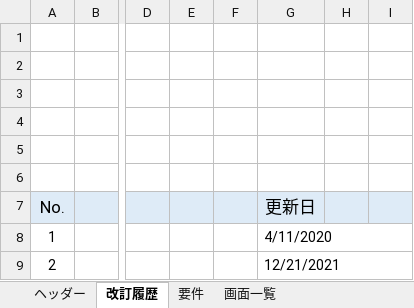
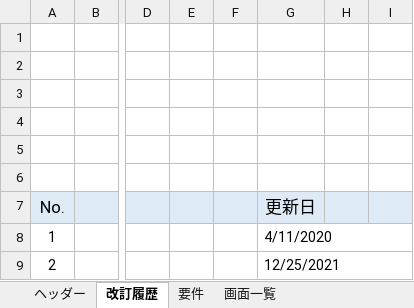
Before and after one commit to growthTeamSince2020/document, an Excel workbook: 2021年_テトリス/01_要件定義/テトリス_要件定義書.xlsx, sheet 改訂履歴, drawn as a sheet; only a part is shown, gaps mark what is left out; values as stored, in another font and other column widths than the file's, no borders; charts and pictures not drawn; the diff names each change by its address in the sheet, - before the commit and + after, or states it on an @@ line.

```diff
--- a/2021年_テトリス/01_要件定義/テトリス_要件定義書.xlsx (sheet 改訂履歴)
+++ b/2021年_テトリス/01_要件定義/テトリス_要件定義書.xlsx (sheet 改訂履歴)
-G9 (更新日): 12/21/2021
+G9 (更新日): 12/25/2021
```
Also changed, not shown: sheet 画面一覧, sheet ヘッダー, hidden cells, charts or pictures, 1 other file.
